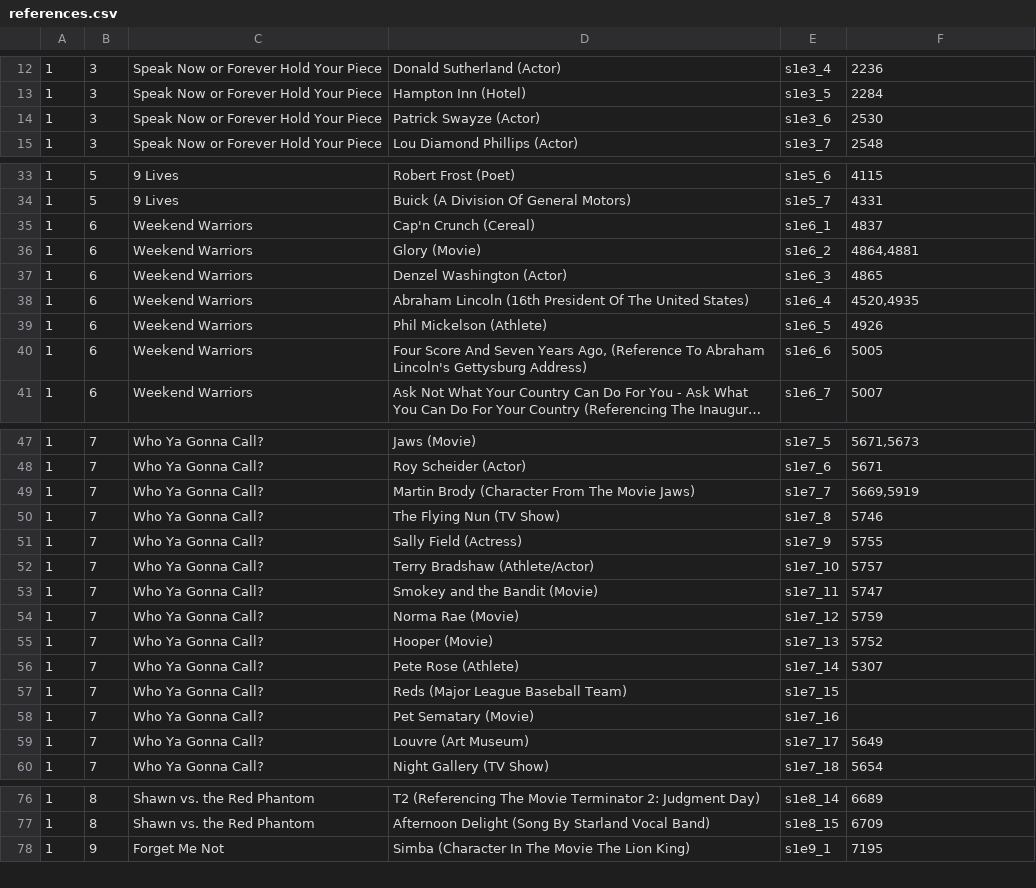
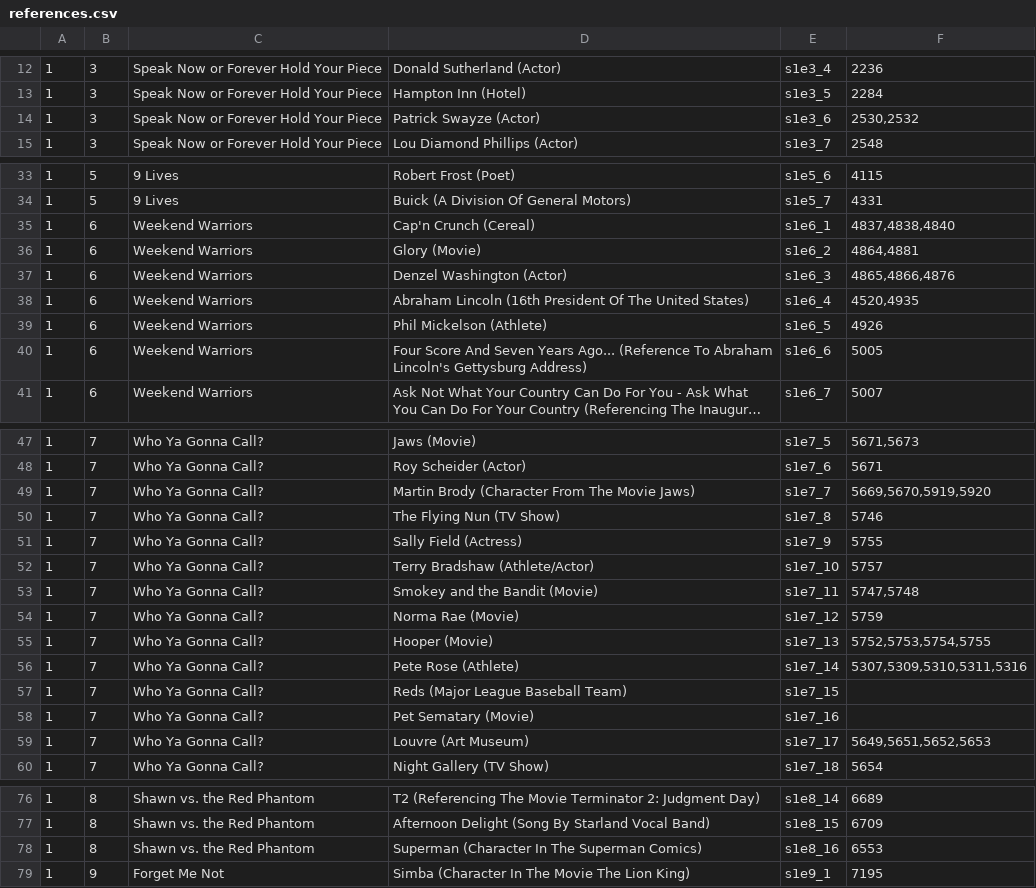
Before and after one commit to daih27/psychphinder, a CSV file: assets/references.csv, drawn as a sheet; only a part is shown, gaps mark what is left out; long unchanged cells end in …; the diff covers the shown part only; the diff names each change by its address in the sheet, - before the commit and + after, or states it on an @@ line.

Commit message:
Fix weird chars, add missing references from S1

```diff
--- a/assets/references.csv
+++ b/assets/references.csv
-F14: 2530
+F14: 2530,2532
-F35: 4837
+F35: 4837,4838,4840
-F37: 4865
+F37: 4865,4866,4876
-D40: …Seven Years Ago, (Reference To…
+D40: …Seven Years Ago... (Reference To…
-F49: 5669,5919
+F49: 5669,5670,5919,5920
-F53: 5747
+F53: 5747,5748
-F55: 5752
+F55: 5752,5753,5754,5755
-F56: 5307
+F56: 5307,5309,5310,5311,5316
-F59: 5649
+F59: 5649,5651,5652,5653
+row 78: 1 | 8 | Shawn vs. the Red Phantom | Superman (Character In The Superman Comics) | s1e8_16 | 6553
```
Also changed, not shown: 6 edited cells elsewhere in this file.
